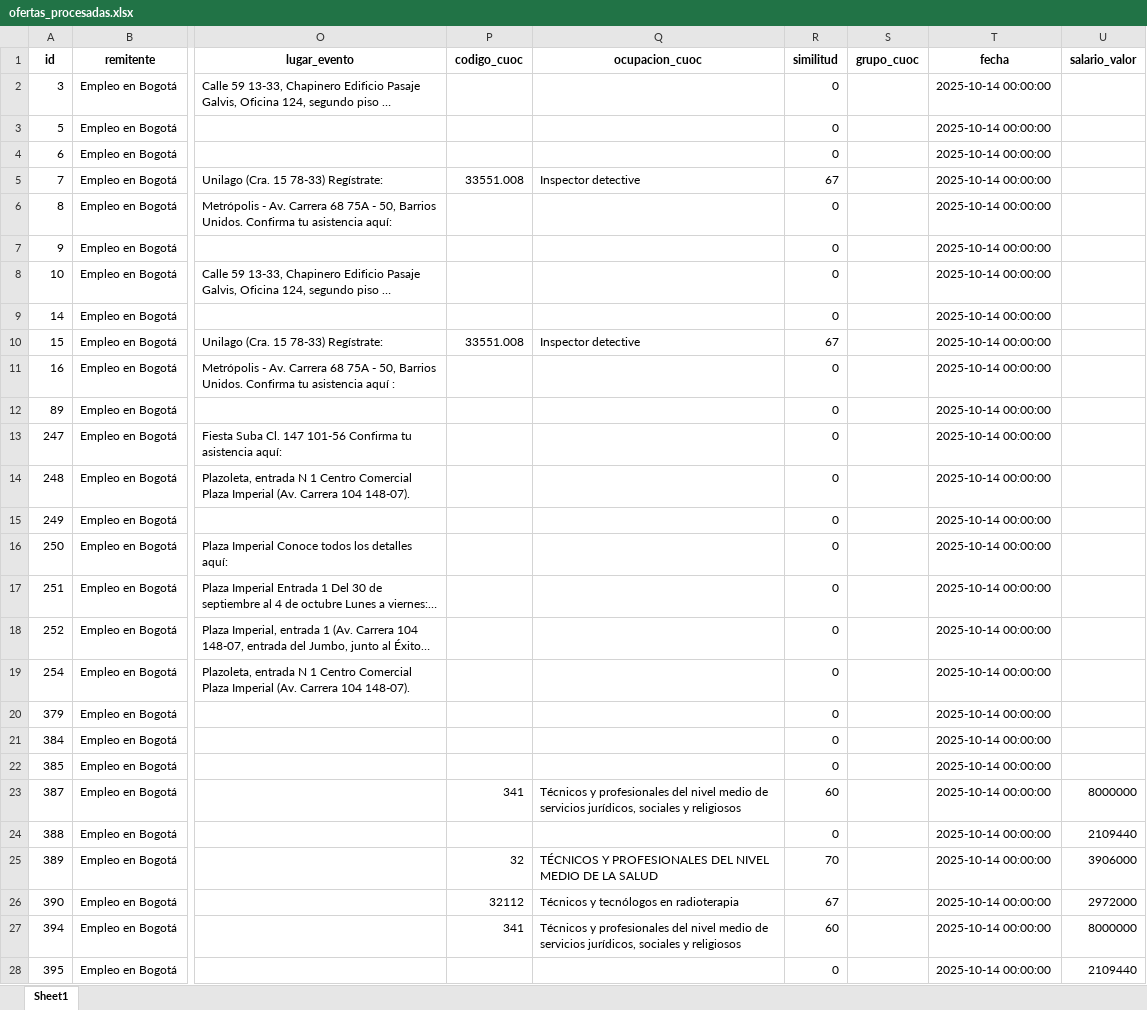
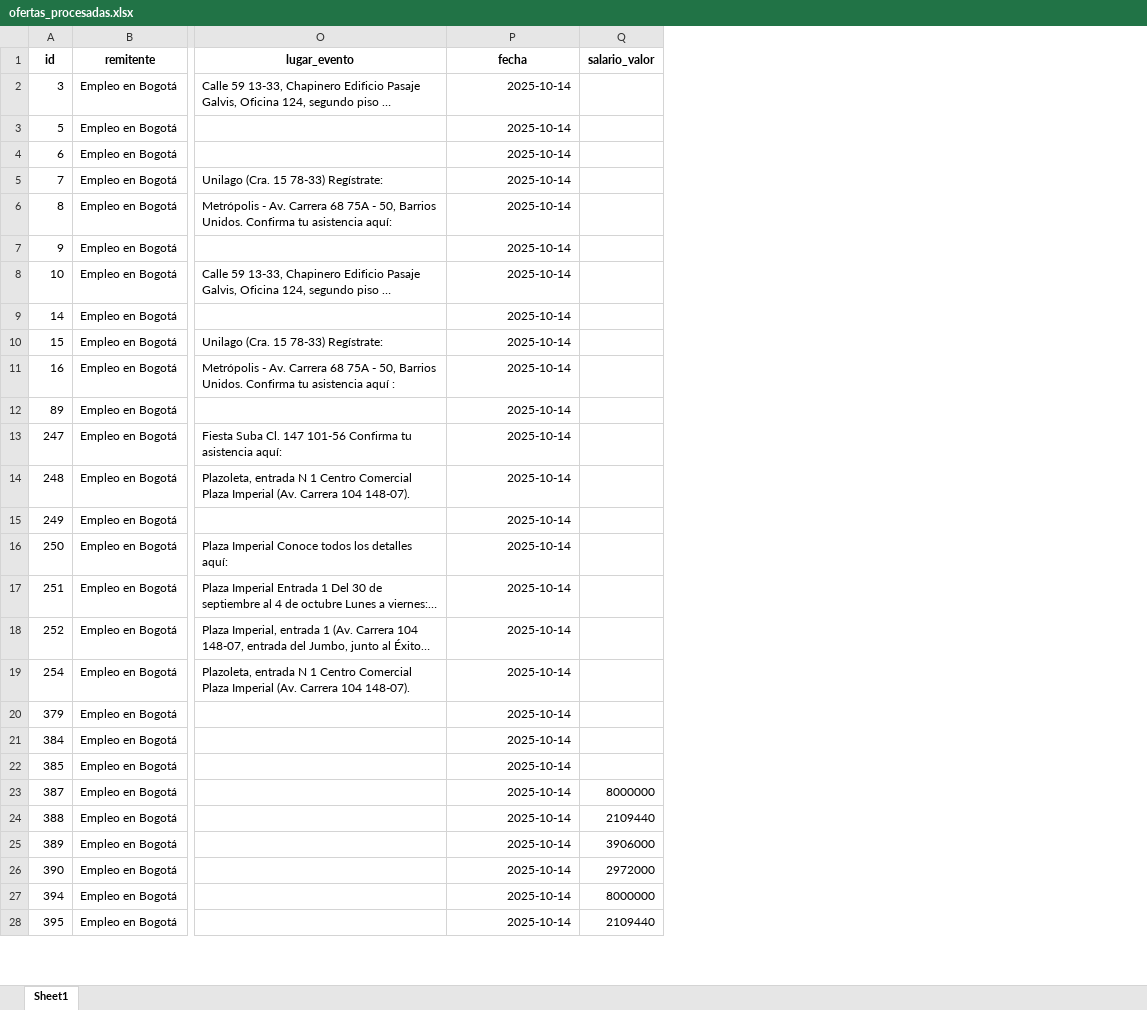
Before and after one commit to ustadistica/Whatsapp-Empleo-Bot, an Excel workbook: Proyecto_Ofertas_Empleo/ofertas_procesadas.xlsx, sheet Sheet1, drawn as a sheet; only a part is shown, gaps mark what is left out; long unchanged cells end in …; values as stored, in another font and other column widths than the file's, no borders; removed rows and columns are numbered as before the commit, all else as after; the diff covers the shown part only; the diff names each change by its address in the sheet, - before the commit and + after, or states it on an @@ line.

Commit message:
Actualizar archivos de resultados (JSON y Excel) tras nueva ejecución del notebook

```diff
--- a/Proyecto_Ofertas_Empleo/ofertas_procesadas.xlsx (sheet Sheet1)
+++ b/Proyecto_Ofertas_Empleo/ofertas_procesadas.xlsx (sheet Sheet1)
-column P (codigo_cuoc), rows 5-27: 33551.008 |  |  |  |  | 33551.008 |  |  |  |  |  |  |  |  |  |  |  |  | 341 |  | 32 | 32112 | 341
-column Q (ocupacion_cuoc), rows 5-27: Inspector detective |  |  |  |  | Inspector detective |  |  |  |  |  |  |  |  |  |  |  |  | Técnicos y profesionales del nivel medio de servicios jurídicos, sociales y religiosos |  | TÉCNICOS Y PROFESIONALES DEL NIVEL MEDIO DE LA SALUD | Técnicos y tecnólogos en radioterapia | Técnicos y profesionales del nivel medio de servicios jurídicos, sociales y religiosos
-column R (similitud), rows 2-28: 0 | 0 | 0 | 67 | 0 | 0 | 0 | 0 | 67 | 0 | 0 | 0 | 0 | 0 | 0 | 0 | 0 | 0 | 0 | 0 | 0 | 60 | 0 | 70 | 67 | 60 | 0
-column S (grupo_cuoc), empty
-P2:P28 (fecha): 2025-10-14 00:00:00
+P2:P28 (fecha): 2025-10-14
```
Also changed, not shown: 19 edited cells elsewhere in this sheet, 1 other file.
